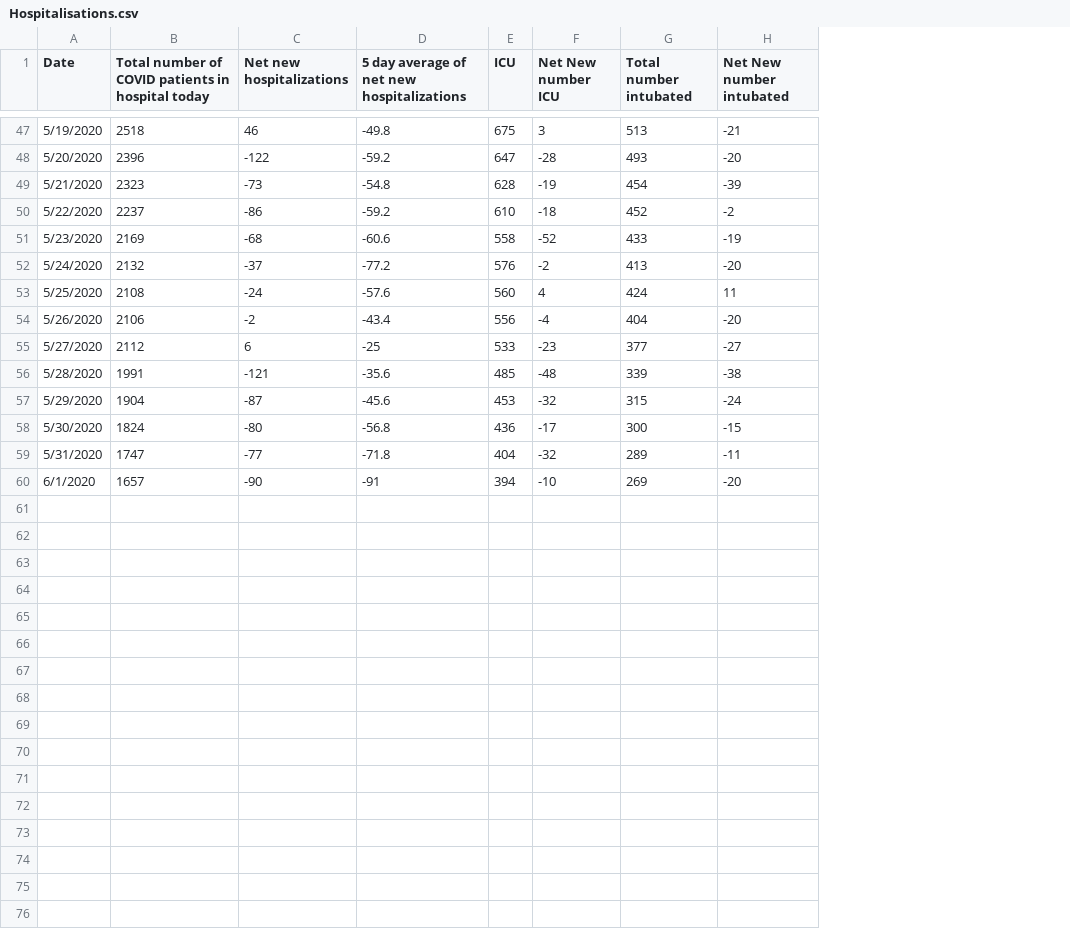
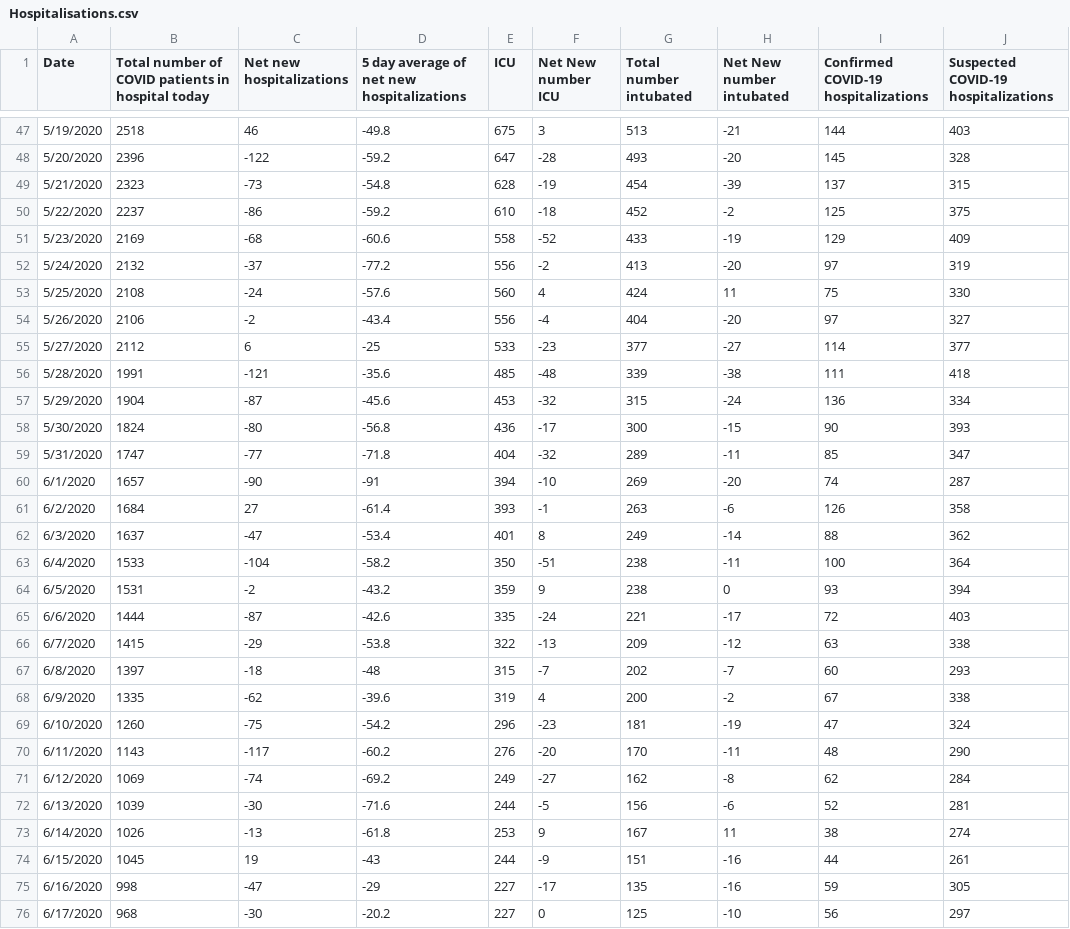
Before and after one commit to samar14641/covid-visualisations, a CSV file: Data/Hospitalisations.csv, drawn as a sheet; only a part is shown, gaps mark what is left out; the diff covers the shown part only; the diff names each change by its address in the sheet, - before the commit and + after, or states it on an @@ line.

Commit message:
data update: 17-6-20 data

```diff
--- a/Data/Hospitalisations.csv
+++ b/Data/Hospitalisations.csv
+column I, row 1: Confirmed COVID-19 hospitalizations; rows 47-60: 144 | 145 | 137 | 125 | 129 | 97 | 75 | 97 | 114 | 111 | 136 | 90 | 85 | 74
+column J, row 1: Suspected COVID-19 hospitalizations; rows 47-60: 403 | 328 | 315 | 375 | 409 | 319 | 330 | 327 | 377 | 418 | 334 | 393 | 347 | 287
-E52 (ICU): 576
+E52 (ICU): 556
+row 61: 6/2/2020 | 1684 | 27 | -61.4 | 393 | -1 | 263 | -6 | 126 | 358
+row 62: 6/3/2020 | 1637 | -47 | -53.4 | 401 | 8 | 249 | -14 | 88 | 362
+row 63: 6/4/2020 | 1533 | -104 | -58.2 | 350 | -51 | 238 | -11 | 100 | 364
+row 64: 6/5/2020 | 1531 | -2 | -43.2 | 359 | 9 | 238 | 0 | 93 | 394
+row 65: 6/6/2020 | 1444 | -87 | -42.6 | 335 | -24 | 221 | -17 | 72 | 403
+row 66: 6/7/2020 | 1415 | -29 | -53.8 | 322 | -13 | 209 | -12 | 63 | 338
+row 67: 6/8/2020 | 1397 | -18 | -48 | 315 | -7 | 202 | -7 | 60 | 293
+row 68: 6/9/2020 | 1335 | -62 | -39.6 | 319 | 4 | 200 | -2 | 67 | 338
+row 69: 6/10/2020 | 1260 | -75 | -54.2 | 296 | -23 | 181 | -19 | 47 | 324
+row 70: 6/11/2020 | 1143 | -117 | -60.2 | 276 | -20 | 170 | -11 | 48 | 290
+row 71: 6/12/2020 | 1069 | -74 | -69.2 | 249 | -27 | 162 | -8 | 62 | 284
+row 72: 6/13/2020 | 1039 | -30 | -71.6 | 244 | -5 | 156 | -6 | 52 | 281
+row 73: 6/14/2020 | 1026 | -13 | -61.8 | 253 | 9 | 167 | 11 | 38 | 274
+row 74: 6/15/2020 | 1045 | 19 | -43 | 244 | -9 | 151 | -16 | 44 | 261
+row 75: 6/16/2020 | 998 | -47 | -29 | 227 | -17 | 135 | -16 | 59 | 305
+row 76: 6/17/2020 | 968 | -30 | -20.2 | 227 | 0 | 125 | -10 | 56 | 297
```
Also changed, not shown: 8 edited cells elsewhere in this file, Data/CasesByDate.csv, 2 other files.
